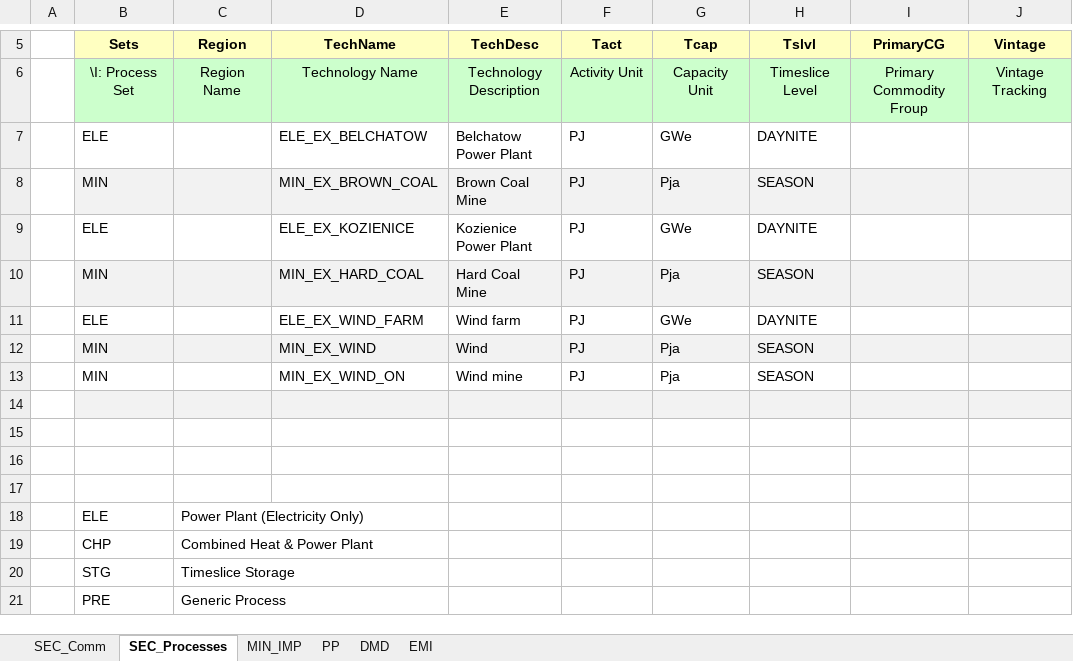
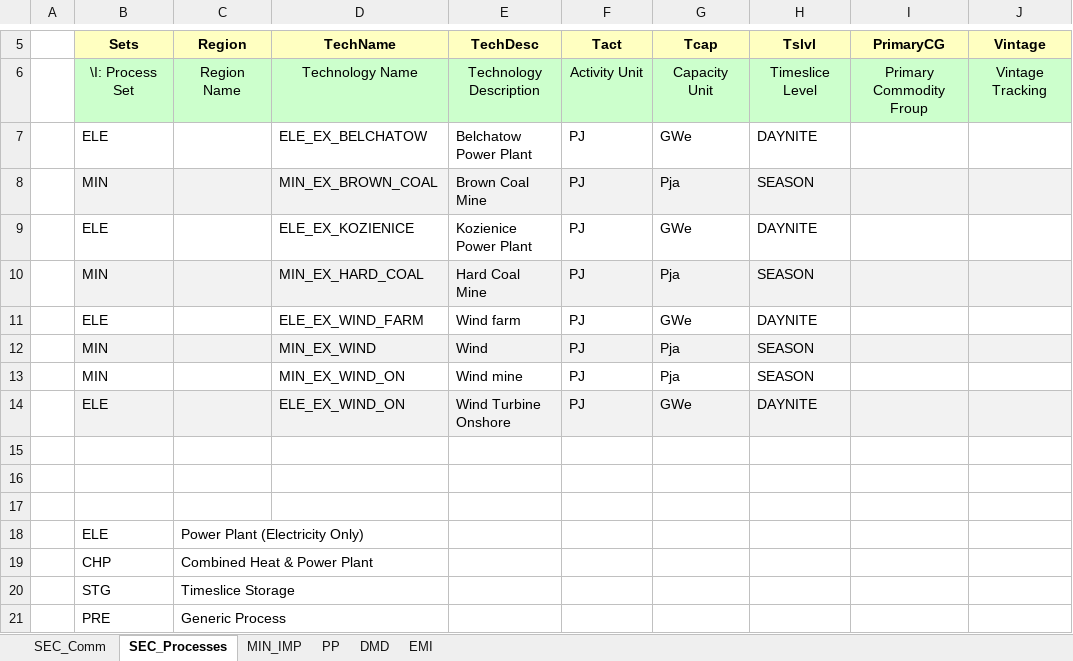
Before and after one commit to emiwyrwa/Emilia, an Excel workbook: VT_Model_ALL_V01.xlsx, sheet SEC_Processes, drawn as a sheet; only a part is shown, gaps mark what is left out; values as stored, in another font and other column widths than the file's, no borders; the diff names each change by its address in the sheet, - before the commit and + after, or states it on an @@ line.

```diff
--- a/VT_Model_ALL_V01.xlsx (sheet SEC_Processes)
+++ b/VT_Model_ALL_V01.xlsx (sheet SEC_Processes)
-row 14: (empty)
+row 14:  | ELE |  | ELE_EX_WIND_ON | Wind Turbine Onshore | PJ | GWe | DAYNITE
```
Also changed, not shown: sheet PP.
